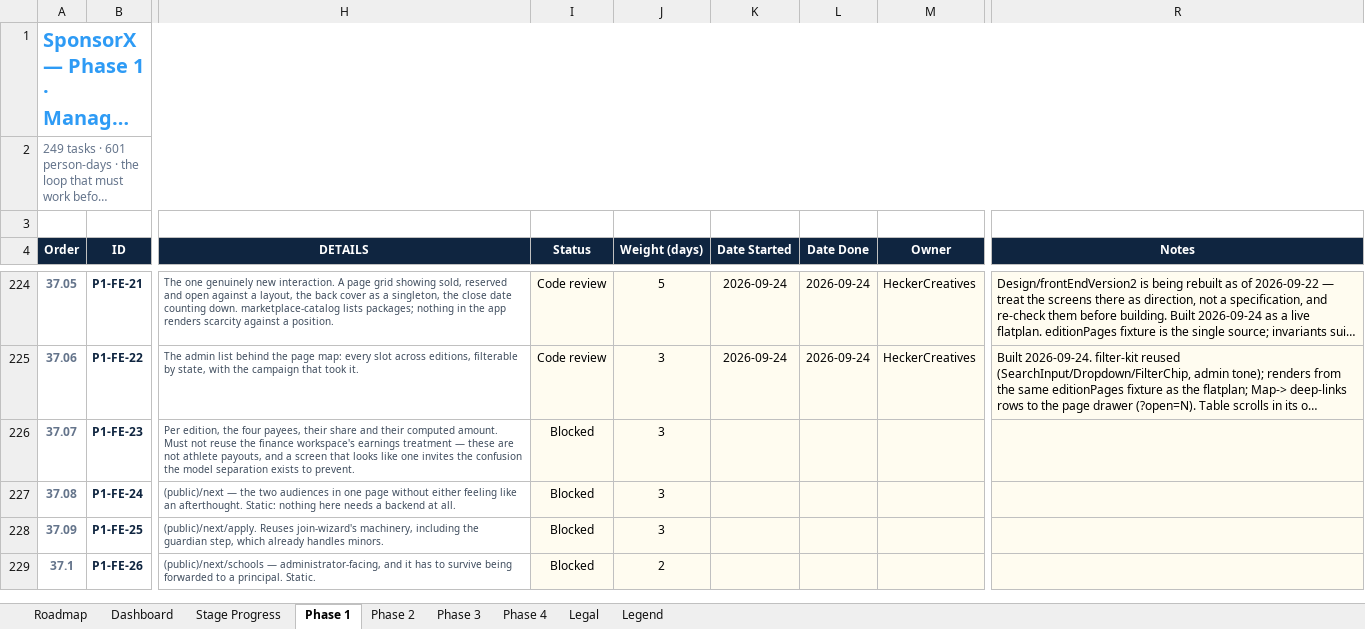
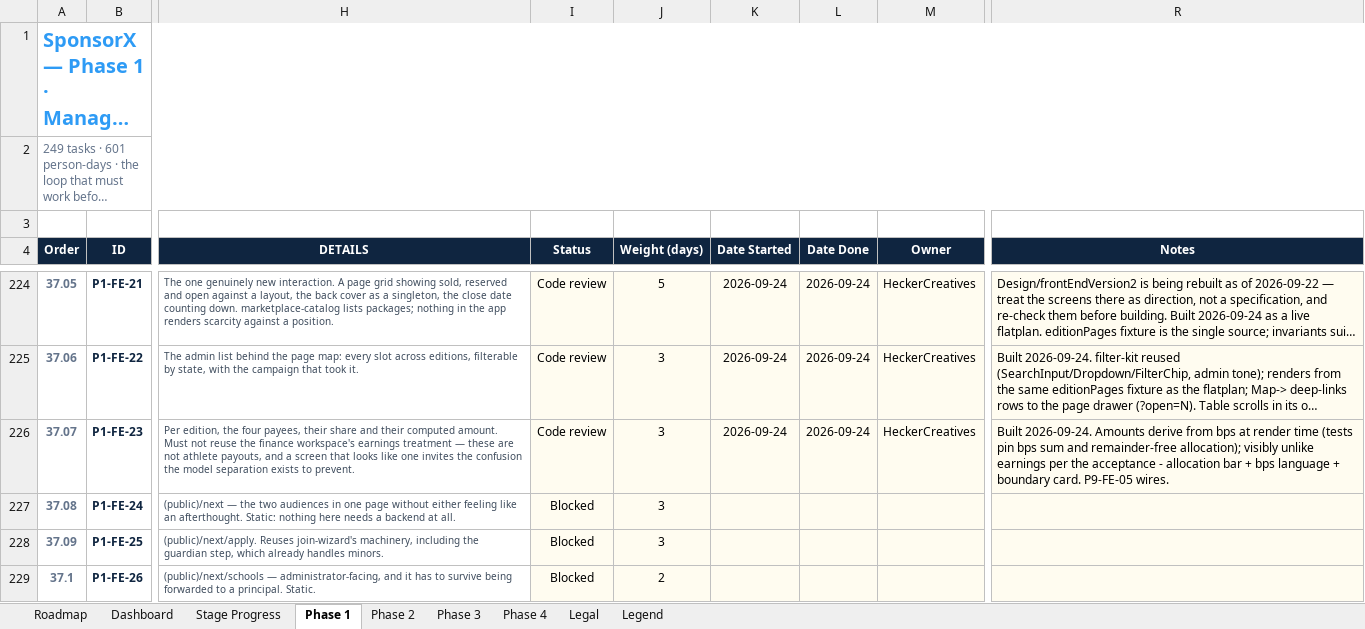
Before and after one commit to BTG-Sports/sponsorX_dev, an Excel workbook: Claude outputs/SponsorX-Full-Programme-Task-Board.xlsx, sheet Phase 1, drawn as a sheet; only a part is shown, gaps mark what is left out; long unchanged cells end in …; values as stored, in another font and other column widths than the file's, no borders; conditional formats not drawn; the diff names each change by its address in the sheet, - before the commit and + after, or states it on an @@ line.

```diff
--- a/Claude outputs/SponsorX-Full-Programme-Task-Board.xlsx (sheet Phase 1)
+++ b/Claude outputs/SponsorX-Full-Programme-Task-Board.xlsx (sheet Phase 1)
-I226 (Status): Blocked
+I226 (Status): Code review
-K226 (Date Started): (empty)
+K226 (Date Started): 2026-09-24
-L226 (Date Done): (empty)
+L226 (Date Done): 2026-09-24
-M226 (Owner): (empty)
+M226 (Owner): HeckerCreatives
-R226 (Notes): (empty)
+R226 (Notes): Built 2026-09-24. Amounts derive from bps at render time (tests pin bps sum and remainder-free allocation); visibly unlike earnings per the acceptance - allocation bar + bps language + boundary card. P9-FE-05 wires.
```
Also changed, not shown: 1 other file.
